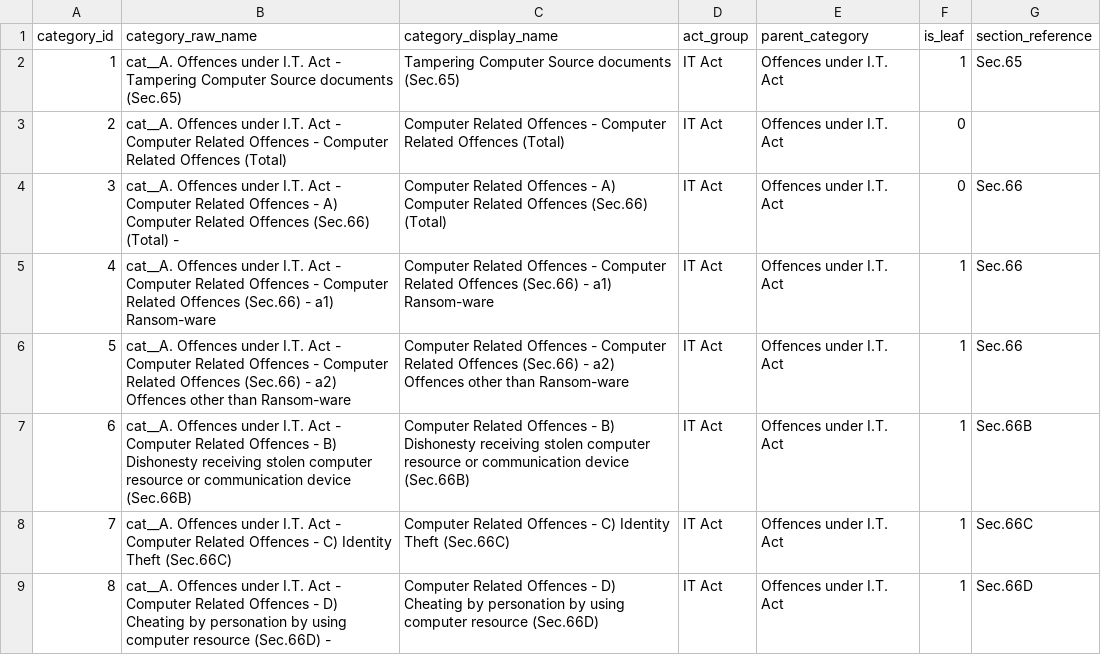
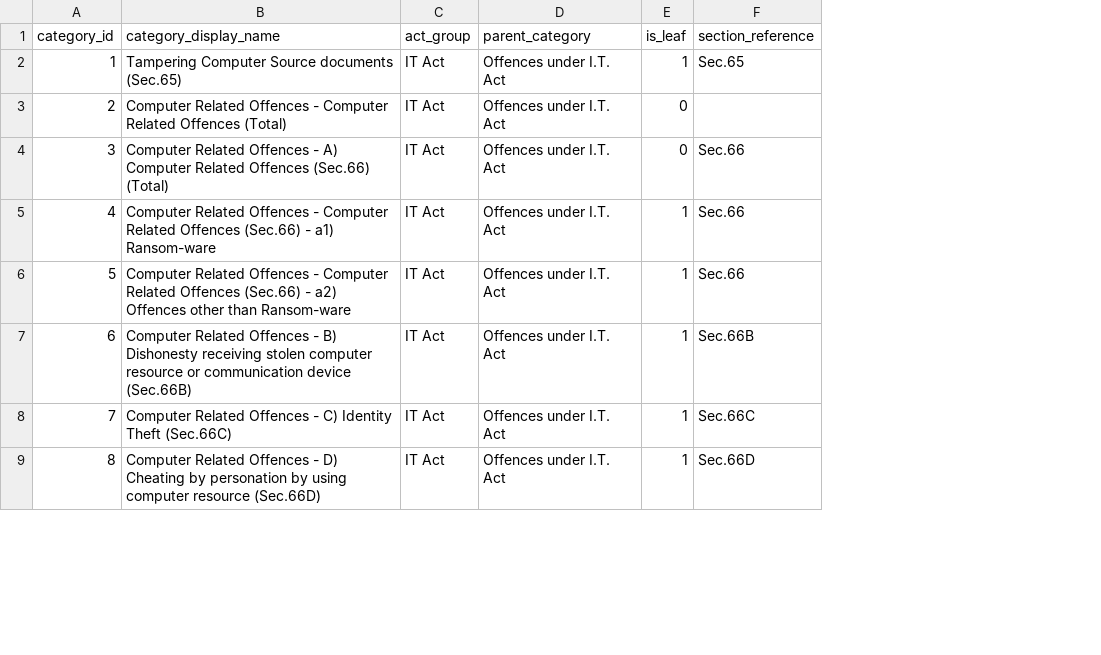
Before and after one commit to kanwal-vyas/cybercrime-analytics, a CSV file: dashboard/powerbi_data/dim_crime_category.csv, drawn as a sheet; only a part is shown; the diff names each change by its address in the sheet, - before the commit and + after, or states it on an @@ line.

Commit message:
feat(stage-9): prepare and validate Power BI dashboard data package

```diff
--- a/dashboard/powerbi_data/dim_crime_category.csv
+++ b/dashboard/powerbi_data/dim_crime_category.csv
-column B (category_raw_name), rows 2-9: cat__A. Offences under I.T. Act - Tampering Computer Source documents (Sec.65) | cat__A. Offences under I.T. Act - Computer Related Offences - Computer Related Offences (Total) | cat__A. Offences under I.T. Act - Computer Related Offences - A) Computer Related Offences (Sec.66) (Total) - | cat__A. Offences under I.T. Act - Computer Related Offences - Computer Related Offences (Sec.66) - a1) Ransom-ware | cat__A. Offences under I.T. Act - Computer Related Offences - Computer Related Offences (Sec.66) - a2) Offences other than Ransom-ware | cat__A. Offences under I.T. Act - Computer Related Offences - B) Dishonesty receiving stolen computer resource or communication device (Sec.66B) | cat__A. Offences under I.T. Act - Computer Related Offences - C) Identity Theft (Sec.66C) | cat__A. Offences under I.T. Act - Computer Related Offences - D) Cheating by personation by using computer resource (Sec.66D) -
```
Also changed, not shown: dashboard/powerbi_data/category_summary_2023.csv, dashboard/powerbi_data/dim_motive.csv, 19 other files.
